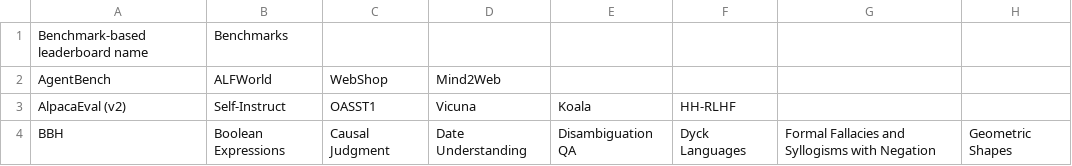
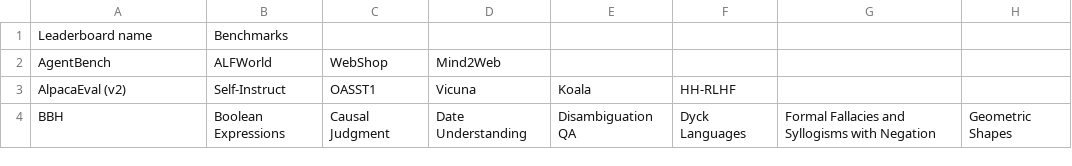
Before and after one commit to zhimin-z/Foundation-Model-Leaderboard-Survey, a CSV file: meta/rq1/Benchmark.csv, drawn as a sheet; only a part is shown; the diff names each change by its address in the sheet, - before the commit and + after, or states it on an @@ line.

```diff
--- a/meta/rq1/Benchmark.csv
+++ b/meta/rq1/Benchmark.csv
-A1: Benchmark-based leaderboard name
+A1: Leaderboard name
```
Also changed, not shown: meta/rq1/Benchmark_processed.csv, meta/rq1/Leaderboard.csv, 13 other files.
